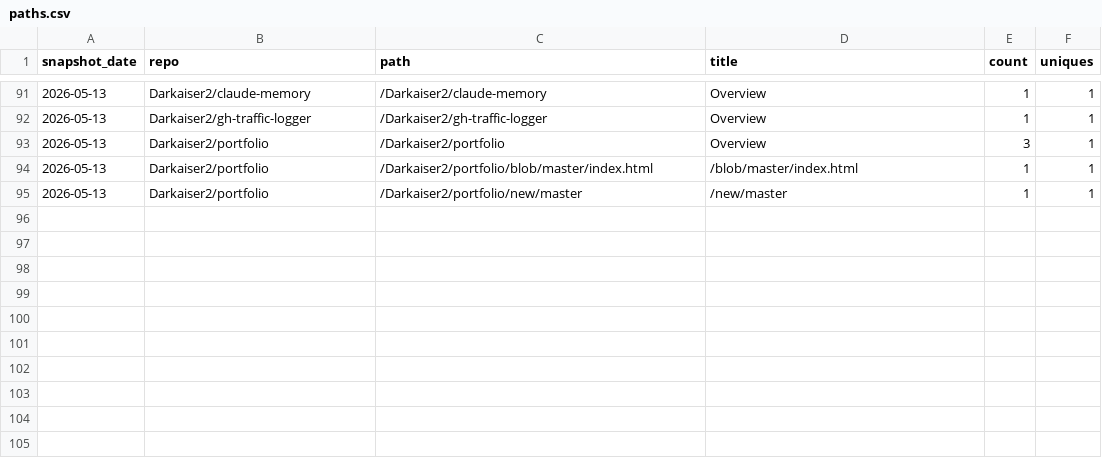
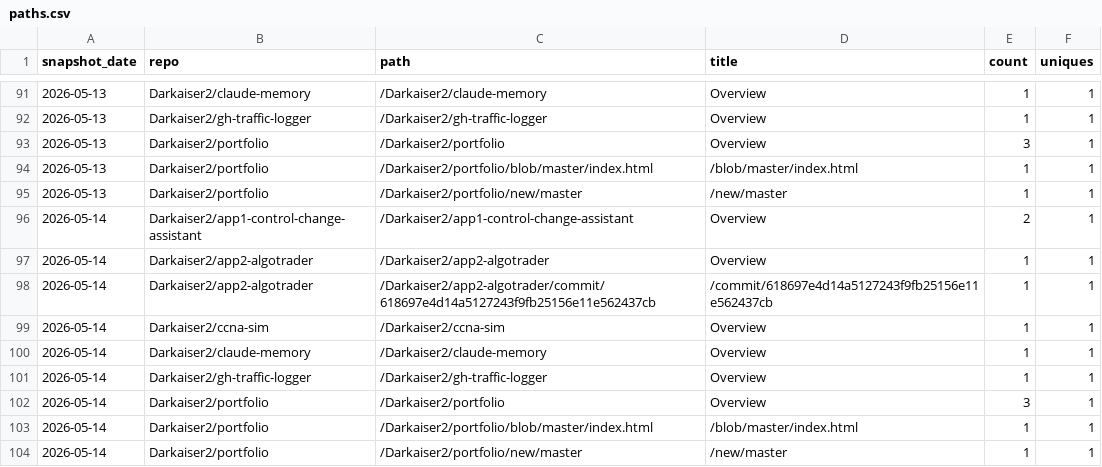
Before and after one commit to Darkaiser2/gh-traffic-logger, a CSV file: data/paths.csv, drawn as a sheet; only a part is shown, gaps mark what is left out; the diff names each change by its address in the sheet, - before the commit and + after, or states it on an @@ line.

```diff
--- a/data/paths.csv
+++ b/data/paths.csv
+row 96: 2026-05-14 | Darkaiser2/app1-control-change-assistant | /Darkaiser2/app1-control-change-assistant | Overview | 2 | 1
+row 97: 2026-05-14 | Darkaiser2/app2-algotrader | /Darkaiser2/app2-algotrader | Overview | 1 | 1
+row 98: 2026-05-14 | Darkaiser2/app2-algotrader | /Darkaiser2/app2-algotrader/commit/618697e4d14a5127243f9fb25156e11e562437cb | /commit/618697e4d14a5127243f9fb25156e11e562437cb | 1 | 1
+row 99: 2026-05-14 | Darkaiser2/ccna-sim | /Darkaiser2/ccna-sim | Overview | 1 | 1
+row 100: 2026-05-14 | Darkaiser2/claude-memory | /Darkaiser2/claude-memory | Overview | 1 | 1
+row 101: 2026-05-14 | Darkaiser2/gh-traffic-logger | /Darkaiser2/gh-traffic-logger | Overview | 1 | 1
+row 102: 2026-05-14 | Darkaiser2/portfolio | /Darkaiser2/portfolio | Overview | 3 | 1
+row 103: 2026-05-14 | Darkaiser2/portfolio | /Darkaiser2/portfolio/blob/master/index.html | /blob/master/index.html | 1 | 1
+row 104: 2026-05-14 | Darkaiser2/portfolio | /Darkaiser2/portfolio/new/master | /new/master | 1 | 1
```
Also changed, not shown: data/clones.csv, data/referrers.csv, 1 other file.
